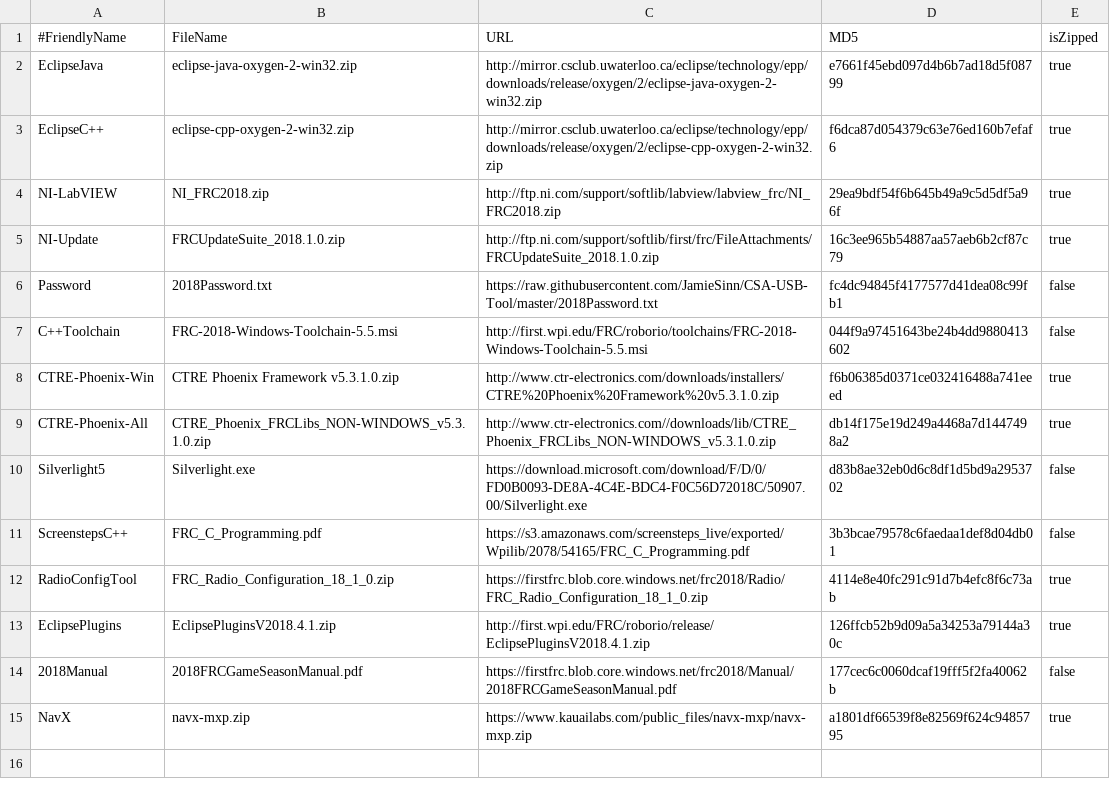
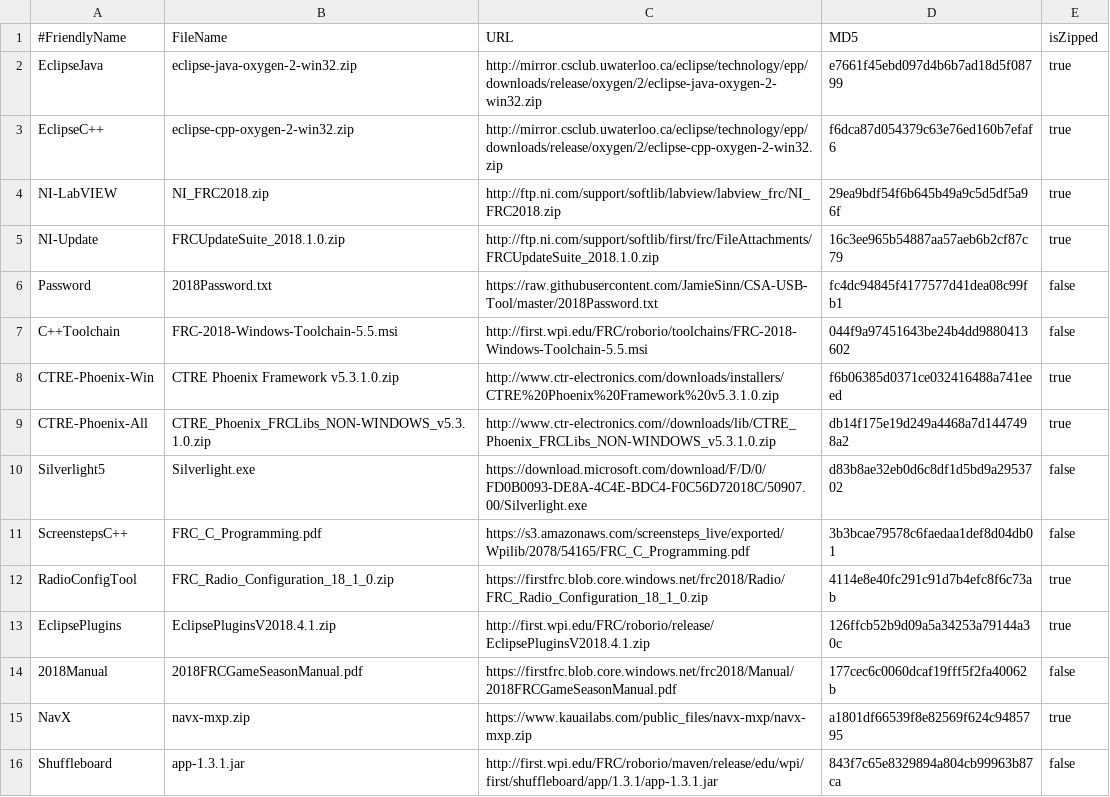
Before and after one commit to JamieSinn/CSA-USB-Tool, a CSV file: Software2018.csv, drawn as a sheet.

Commit message:
Add shuffleboard's latest update.

```diff
--- a/Software2018.csv
+++ b/Software2018.csv
@@ -15 +15,2 @@ EclipsePlugins,EclipsePluginsV2018.4.1.zip,http://first.wpi.edu/FRC/roborio/rele
 NavX,navx-mxp.zip,https://www.kauailabs.com/public_files/navx-mxp/navx-mxp.zip,a1801df66539f8e82569f624c9485795,true
+Shuffleboard,app-1.3.1.jar,http://first.wpi.edu/FRC/roborio/maven/release/edu/wpi/first/shuffleboard/app/1.3.1/app-1.3.1.jar,843f7c65e8329894a804cb99963b87ca,false
```
